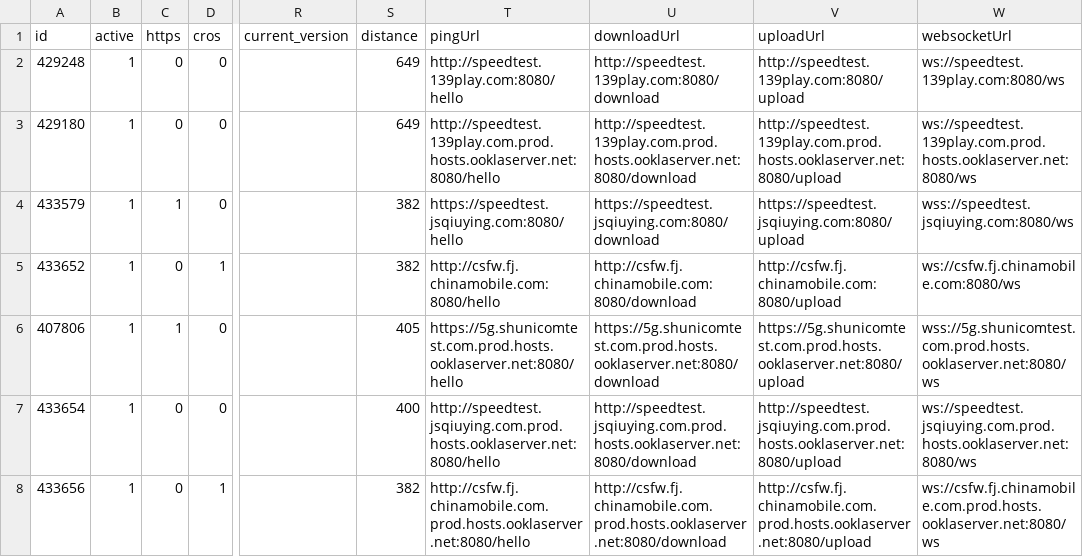
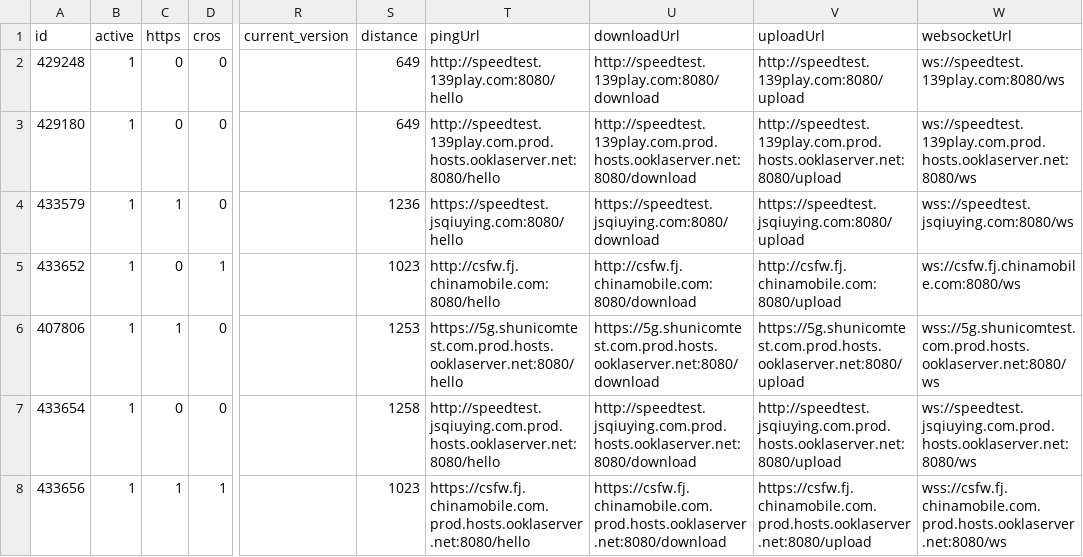
Before and after one commit to spiritLHLS/speedtest.cn-CN-ID, a CSV file: mobile.csv, drawn as a sheet; only a part is shown, gaps mark what is left out; the diff names each change by its address in the sheet, - before the commit and + after, or states it on an @@ line.

```diff
--- a/mobile.csv
+++ b/mobile.csv
-S4 (distance): 382
+S4 (distance): 1236
-S5 (distance): 382
+S5 (distance): 1023
-S6 (distance): 405
+S6 (distance): 1253
-S7 (distance): 400
+S7 (distance): 1258
-C8 (https): 0
+C8 (https): 1
-S8 (distance): 382
+S8 (distance): 1023
-T8 (pingUrl): http://csfw.fj.chinamobile.com.prod.hosts.ooklaserver.net:8080/hello
+T8 (pingUrl): https://csfw.fj.chinamobile.com.prod.hosts.ooklaserver.net:8080/hello
-U8 (downloadUrl): http://csfw.fj.chinamobile.com.prod.hosts.ooklaserver.net:8080/download
+U8 (downloadUrl): https://csfw.fj.chinamobile.com.prod.hosts.ooklaserver.net:8080/download
-V8 (uploadUrl): http://csfw.fj.chinamobile.com.prod.hosts.ooklaserver.net:8080/upload
+V8 (uploadUrl): https://csfw.fj.chinamobile.com.prod.hosts.ooklaserver.net:8080/upload
-W8 (websocketUrl): ws://csfw.fj.chinamobile.com.prod.hosts.ooklaserver.net:8080/ws
+W8 (websocketUrl): wss://csfw.fj.chinamobile.com.prod.hosts.ooklaserver.net:8080/ws
```
Also changed, not shown: CN.csv, telecom.csv, 1 other file.
